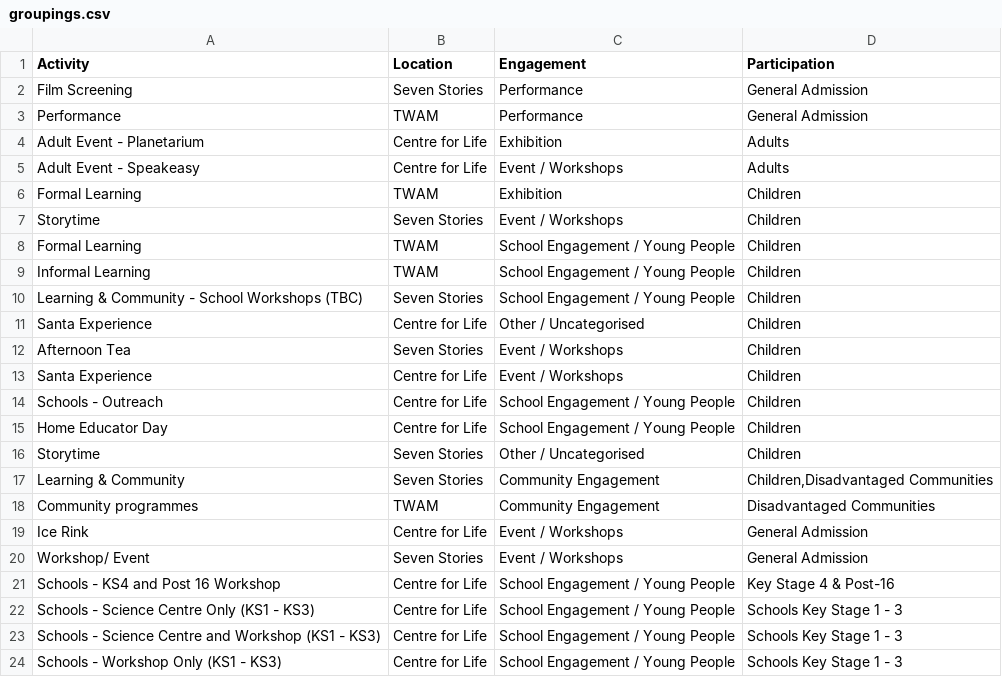
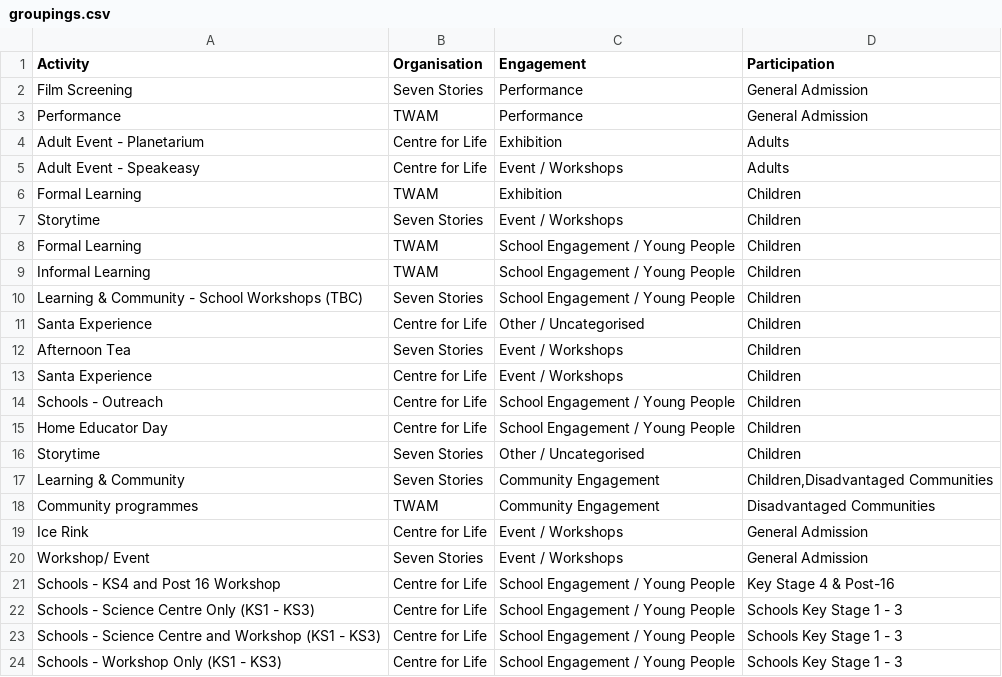
Before and after one commit to open-innovations/northumbria-culture-connect, a CSV file: src/case-studies/summaries/participation/_data/groupings.csv, drawn as a sheet.

Commit message:
Update table

```diff
--- a/src/case-studies/summaries/participation/_data/groupings.csv
+++ b/src/case-studies/summaries/participation/_data/groupings.csv
@@ -1,2 +1,2 @@
-Activity,Location,Engagement,Participation
+Activity,Organisation,Engagement,Participation
 Film Screening,Seven Stories,Performance,General Admission
```
